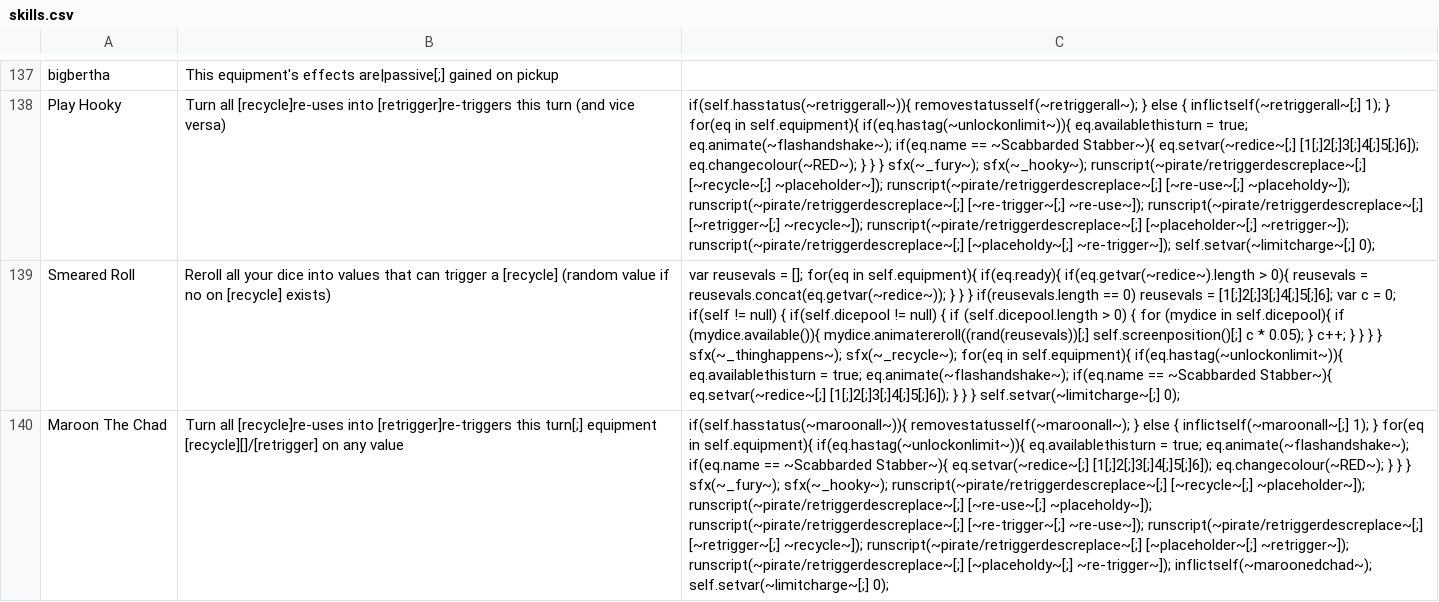
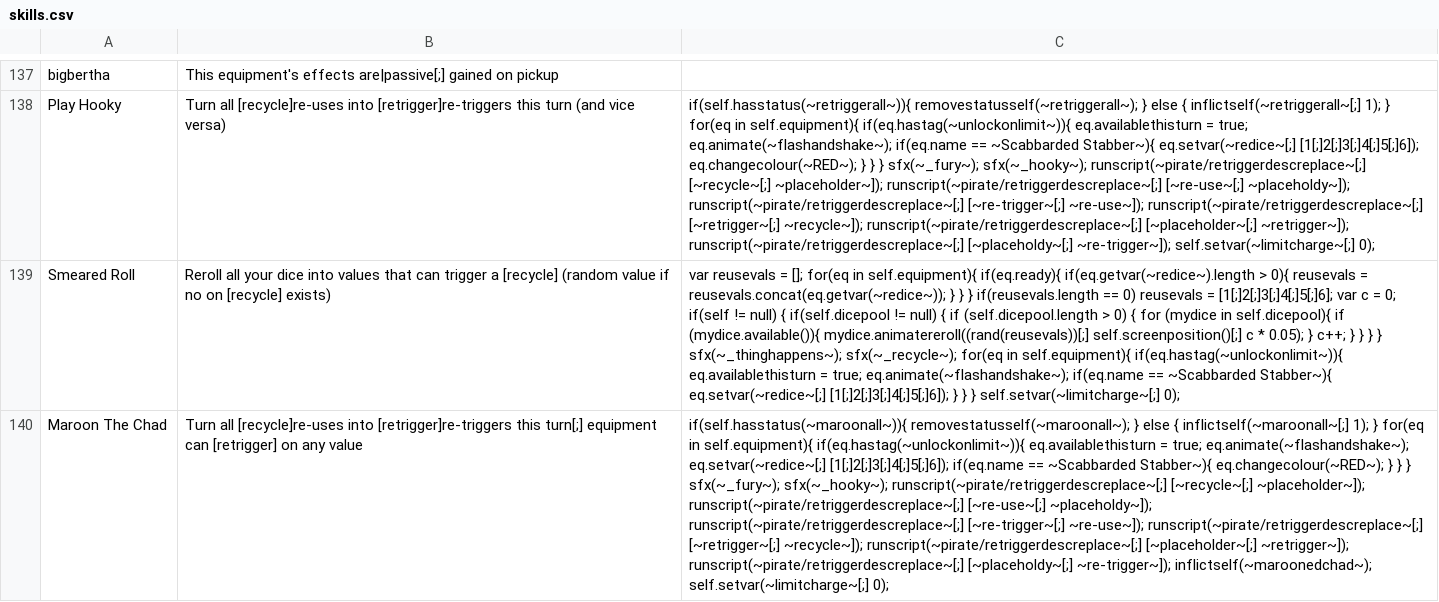
Before and after one commit to Polly224/pollymod, a CSV file: _append/data/text/skills.csv, drawn as a sheet; only a part is shown, gaps mark what is left out; the diff names each change by its address in the sheet, - before the commit and + after, or states it on an @@ line.

```diff
--- a/_append/data/text/skills.csv
+++ b/_append/data/text/skills.csv
-B140: …turn[;] equipment [recycle][]/[retrigger] on any…
+B140: …turn[;] equipment can [retrigger] on any…
-C140: …true; eq.animate(~flashandshake~); if(eq.name == ~Scabbarded Stabber~){ eq.setvar(~redice~[;] [1[;]2[;]3[;]4[;]5[;]6]); eq.changecolour(~RED~); }…
+C140: …true; eq.animate(~flashandshake~); eq.setvar(~redice~[;] [1[;]2[;]3[;]4[;]5[;]6]); if(eq.name == ~Scabbarded Stabber~){ eq.changecolour(~RED~); }…
```
Also changed, not shown: _append/data/text/equipment.csv, _append/data/text/fighters.csv, 3 other files.
